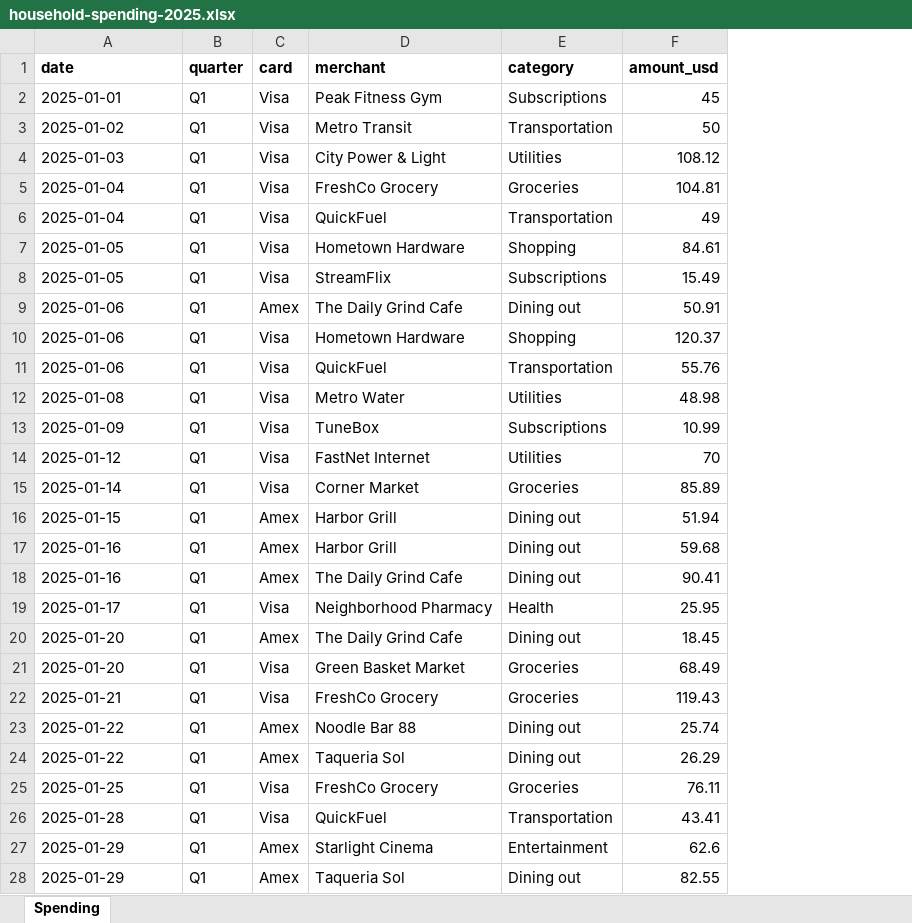
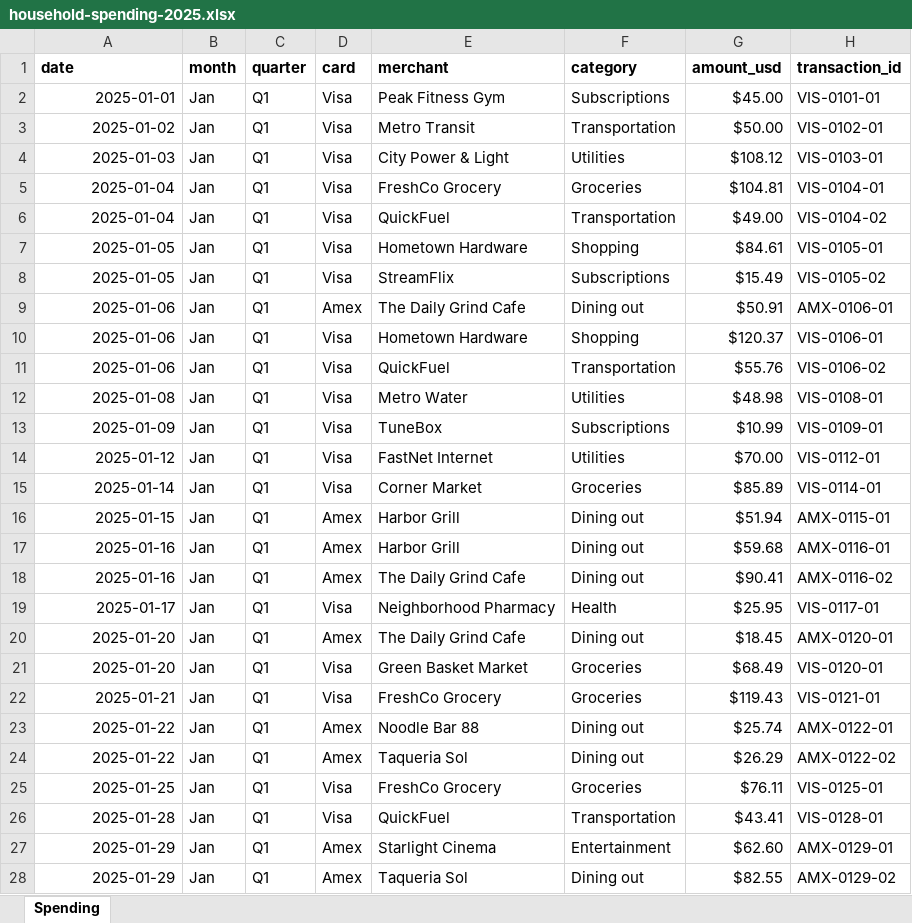
Before and after one commit to gabrielbfs/ai-basics-lab, an Excel workbook: assets/files/m2/household-spending-2025.xlsx, sheet Spending, drawn as a sheet; only a part is shown; values as stored, in another font and other column widths than the file's, no borders; addresses are those after the commit; the diff covers the shown part only; the diff names each change by its address in the sheet, - before the commit and + after, or states it on an @@ line.

```diff
--- a/assets/files/m2/household-spending-2025.xlsx (sheet Spending)
+++ b/assets/files/m2/household-spending-2025.xlsx (sheet Spending)
+column B (month), rows 2-28: all Jan
+column H (transaction_id), rows 2-28: VIS-0101-01 | VIS-0102-01 | VIS-0103-01 | VIS-0104-01 | VIS-0104-02 | VIS-0105-01 | VIS-0105-02 | AMX-0106-01 | VIS-0106-01 | VIS-0106-02 | VIS-0108-01 | VIS-0109-01 | VIS-0112-01 | VIS-0114-01 | AMX-0115-01 | AMX-0116-01 | AMX-0116-02 | VIS-0117-01 | AMX-0120-01 | VIS-0120-01 | VIS-0121-01 | AMX-0122-01 | AMX-0122-02 | VIS-0125-01 | VIS-0128-01 | AMX-0129-01 | AMX-0129-02
-A2:A28 alignment: left
+A2:A28 alignment: right
-G2 (amount_usd): 45
+G2 (amount_usd): $45.00
-G3 (amount_usd): 50
+G3 (amount_usd): $50.00
-G4 (amount_usd): 108.12
+G4 (amount_usd): $108.12
-G5 (amount_usd): 104.81
+G5 (amount_usd): $104.81
-G6 (amount_usd): 49
+G6 (amount_usd): $49.00
-G7 (amount_usd): 84.61
+G7 (amount_usd): $84.61
-G8 (amount_usd): 15.49
+G8 (amount_usd): $15.49
-G9 (amount_usd): 50.91
+G9 (amount_usd): $50.91
-G10 (amount_usd): 120.37
+G10 (amount_usd): $120.37
-G11 (amount_usd): 55.76
+G11 (amount_usd): $55.76
-G12 (amount_usd): 48.98
+G12 (amount_usd): $48.98
-G13 (amount_usd): 10.99
+G13 (amount_usd): $10.99
-G14 (amount_usd): 70
+G14 (amount_usd): $70.00
-G15 (amount_usd): 85.89
+G15 (amount_usd): $85.89
-G16 (amount_usd): 51.94
+G16 (amount_usd): $51.94
-G17 (amount_usd): 59.68
+G17 (amount_usd): $59.68
-G18 (amount_usd): 90.41
+G18 (amount_usd): $90.41
-G19 (amount_usd): 25.95
+G19 (amount_usd): $25.95
-G20 (amount_usd): 18.45
+G20 (amount_usd): $18.45
-G21 (amount_usd): 68.49
+G21 (amount_usd): $68.49
-G22 (amount_usd): 119.43
+G22 (amount_usd): $119.43
-G23 (amount_usd): 25.74
+G23 (amount_usd): $25.74
-G24 (amount_usd): 26.29
+G24 (amount_usd): $26.29
-G25 (amount_usd): 76.11
+G25 (amount_usd): $76.11
-G26 (amount_usd): 43.41
+G26 (amount_usd): $43.41
-G27 (amount_usd): 62.6
+G27 (amount_usd): $62.60
-G28 (amount_usd): 82.55
+G28 (amount_usd): $82.55
```
Also changed, not shown: 318 edited cells and cell formats elsewhere in this sheet, assets/files/m2/assumptions-template.xlsx, 12 other files.
